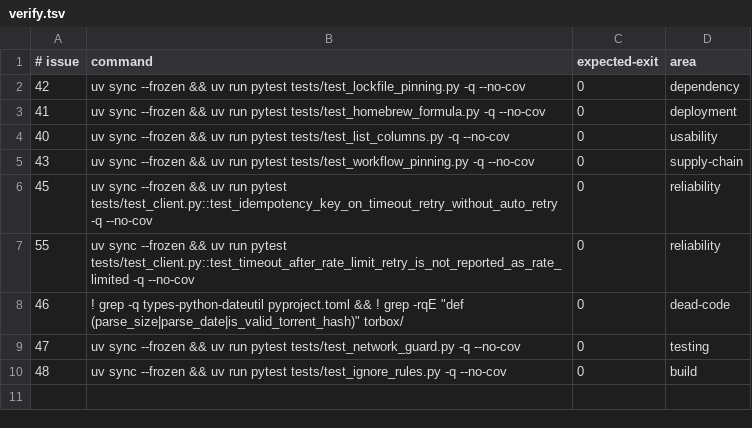
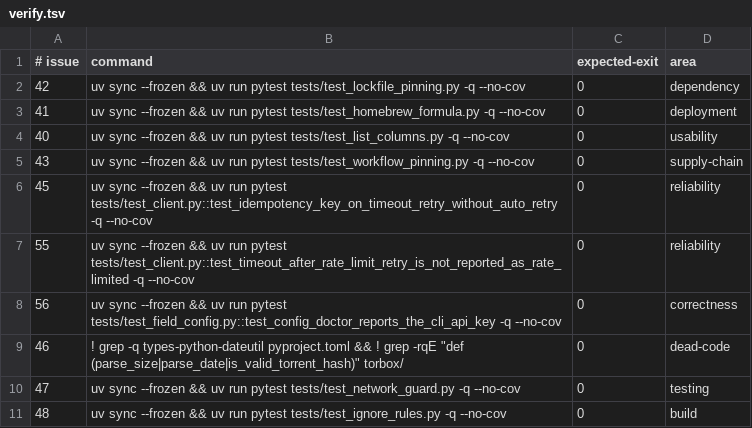
Before and after one commit to SwordfishTrumpet/torbox-cli, a TSV file: .pipeline/verify.tsv, drawn as a sheet; the diff names each change by its address in the sheet, - before the commit and + after, or states it on an @@ line.

Commit message:
Register the config doctor check for durability (#56)

```diff
--- a/.pipeline/verify.tsv
+++ b/.pipeline/verify.tsv
+row 8: 56 | uv sync --frozen && uv run pytest tests/test_field_config.py::test_config_doctor_reports_the_cli_api_key -q --no-cov | 0 | correctness
```
